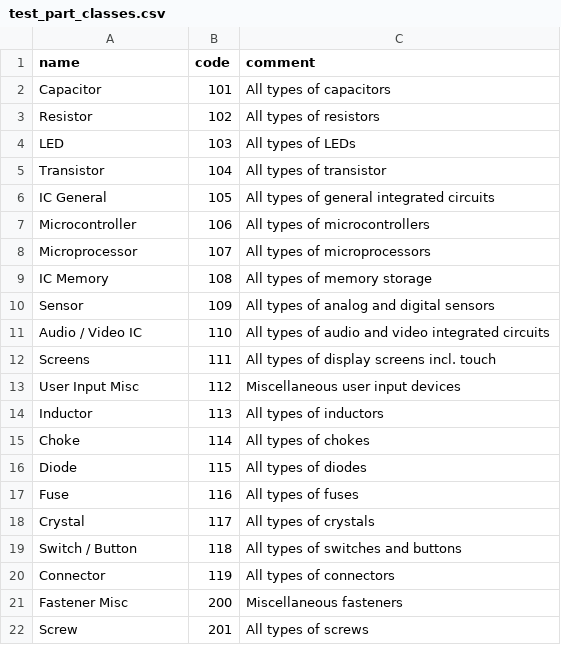
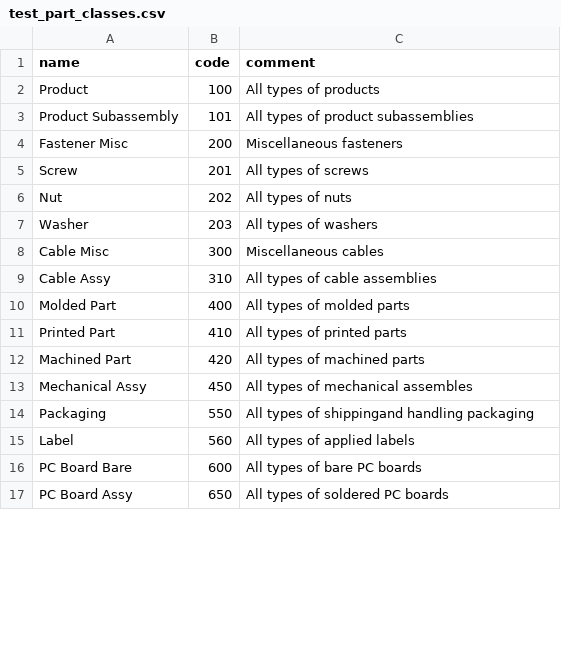
Before and after one commit to mpkasp/django-bom, a CSV file: bom/test_files/test_part_classes.csv, drawn as a sheet; only a part is shown; the shorter side is filled out with more unchanged rows; removed rows and columns are numbered as before the commit, all else as after; the diff covers the shown part only; the diff names each change by its address in the sheet, - before the commit and + after, or states it on an @@ line.

```diff
--- a/bom/test_files/test_part_classes.csv
+++ b/bom/test_files/test_part_classes.csv
-row 2: Capacitor | 101 | All types of capacitors
-row 3: Resistor | 102 | All types of resistors
-row 4: LED | 103 | All types of LEDs
-row 5: Transistor | 104 | All types of transistor
-row 6: IC General | 105 | All types of general integrated circuits
-row 7: Microcontroller | 106 | All types of microcontrollers
-row 8: Microprocessor | 107 | All types of microprocessors
-row 9: IC Memory | 108 | All types of memory storage
-row 10: Sensor | 109 | All types of analog and digital sensors
-row 11: Audio / Video IC | 110 | All types of audio and video integrated circuits
-row 12: Screens | 111 | All types of display screens incl. touch
-row 13: User Input Misc | 112 | Miscellaneous user input devices
-row 14: Inductor | 113 | All types of inductors
-row 15: Choke | 114 | All types of chokes
-row 16: Diode | 115 | All types of diodes
-row 17: Fuse | 116 | All types of fuses
-row 18: Crystal | 117 | All types of crystals
-row 19: Switch / Button | 118 | All types of switches and buttons
-row 20: Connector | 119 | All types of connectors
+row 2: Product | 100 | All types of products
+row 3: Product Subassembly | 101 | All types of product subassemblies
```
Also changed, not shown: 19 added rows, 2 removed rows and 2 edited cells elsewhere in this file.
